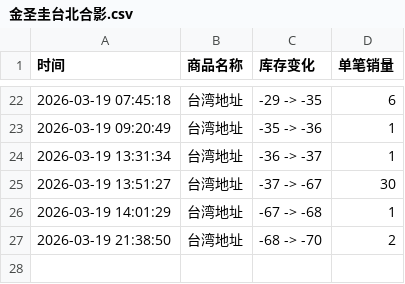
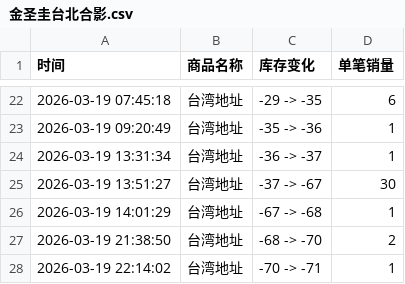
Before and after one commit to Juineii/sungkyu_km0323, a CSV file: 金圣圭台北合影.csv, drawn as a sheet; only a part is shown, gaps mark what is left out; the diff names each change by its address in the sheet, - before the commit and + after, or states it on an @@ line.

Commit message:
自动更新数据 2026-03-19 22:14:05

```diff
--- a/金圣圭台北合影.csv
+++ b/金圣圭台北合影.csv
+row 28: 2026-03-19 22:14:02 | 台湾地址 | -70 -> -71 | 1
```
